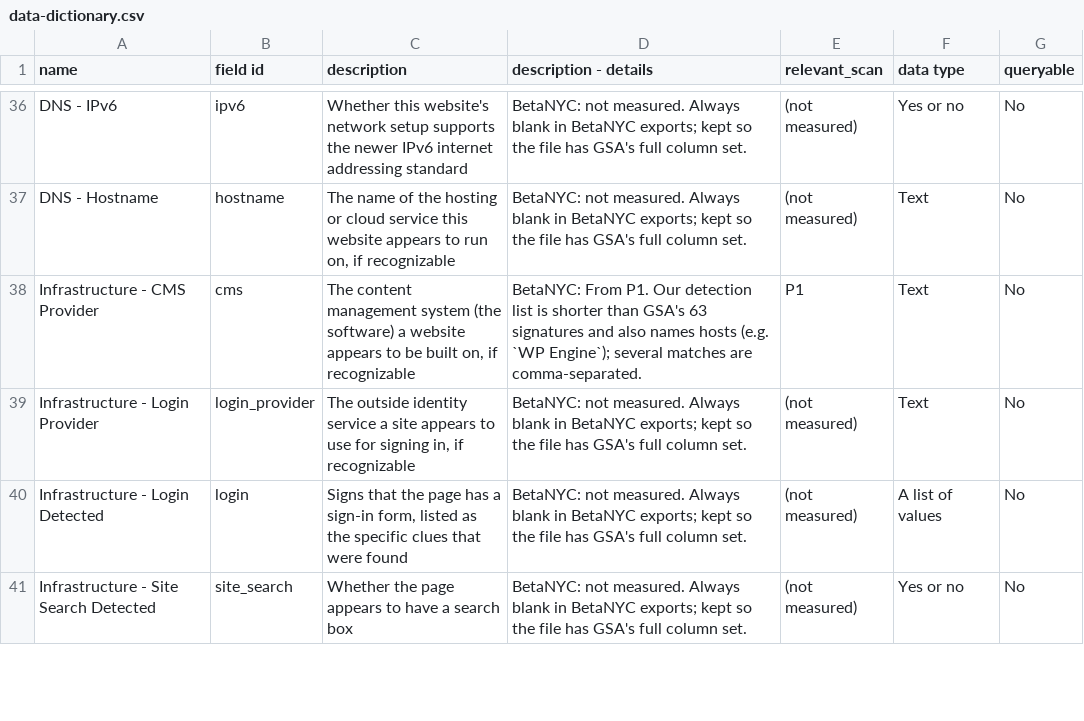
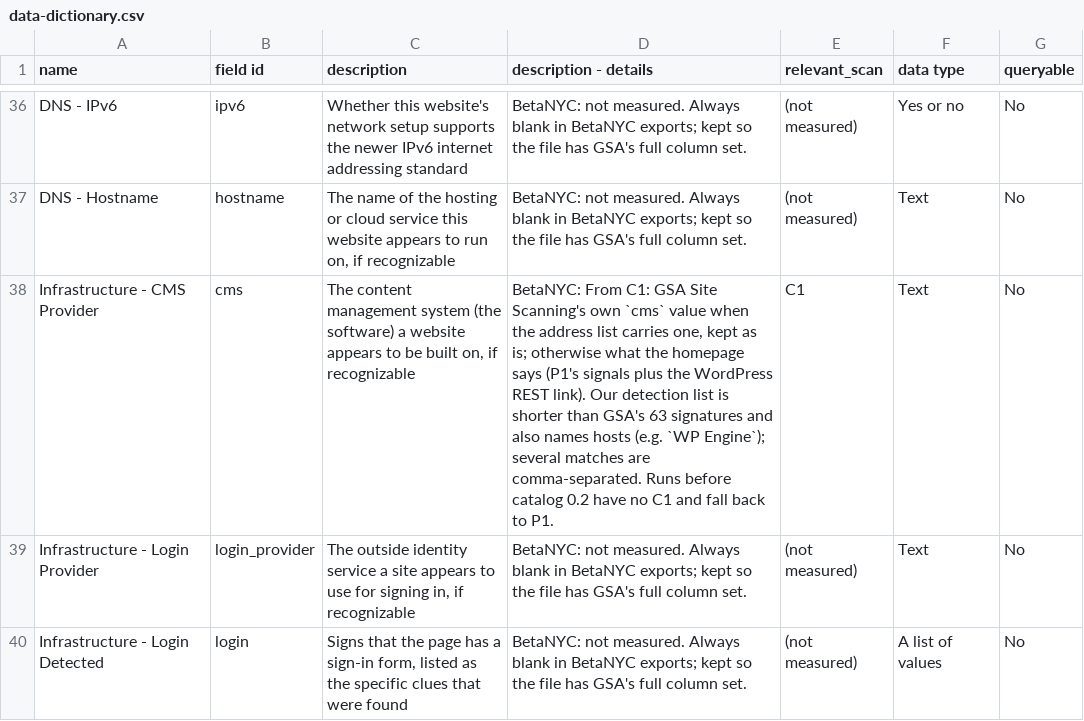
Before and after one commit to BetaNYC/ny-gov-web-registry, a CSV file: data/ai-readability/data-dictionary.csv, drawn as a sheet; only a part is shown, gaps mark what is left out; the shorter side is filled out with more unchanged rows.

```diff
--- a/data/ai-readability/data-dictionary.csv
+++ b/data/ai-readability/data-dictionary.csv
@@ -37,3 +37,3 @@ DNS - IPv6,ipv6,Whether this website's network setup supports the newer IPv6 int
 DNS - Hostname,hostname,"The name of the hosting or cloud service this website appears to run on, if recognizable",BetaNYC: not measured. Always blank in BetaNYC exports; kept so the file has GSA's full column set.,(not measured),Text,No
-Infrastructure - CMS Provider,cms,"The content management system (the software) a website appears to be built on, if recognizable",BetaNYC: From P1. Our detection list is shorter than GSA's 63 signatures and also names hosts (e.g. `WP Engine`); several matches are comma-separated.,P1,Text,No
+Infrastructure - CMS Provider,cms,"The content management system (the software) a website appears to be built on, if recognizable","BetaNYC: From C1: GSA Site Scanning's own `cms` value when the address list carries one, kept as is; otherwise what the homepage says (P1's signals plus the WordPress REST link). Our detection list is shorter than GSA's 63 signatures and also names hosts (e.g. `WP Engine`); several matches are comma-separated. Runs before catalog 0.2 have no C1 and fall back to P1.",C1,Text,No
 Infrastructure - Login Provider,login_provider,"The outside identity service a site appears to use for signing in, if recognizable",BetaNYC: not measured. Always blank in BetaNYC exports; kept so the file has GSA's full column set.,(not measured),Text,No
```
Also changed, not shown: 15 other files.
